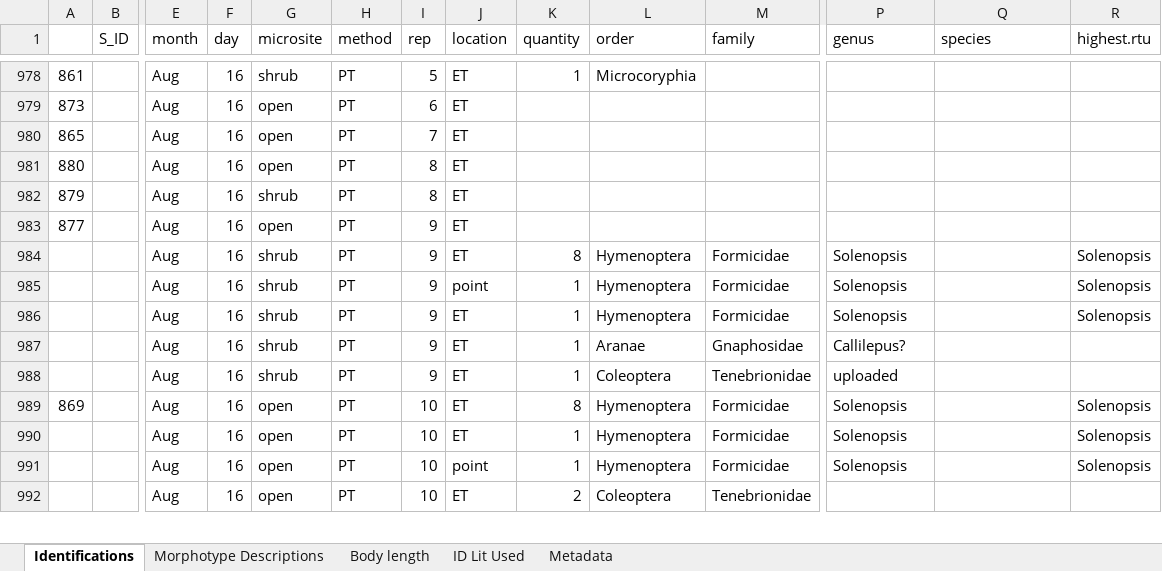
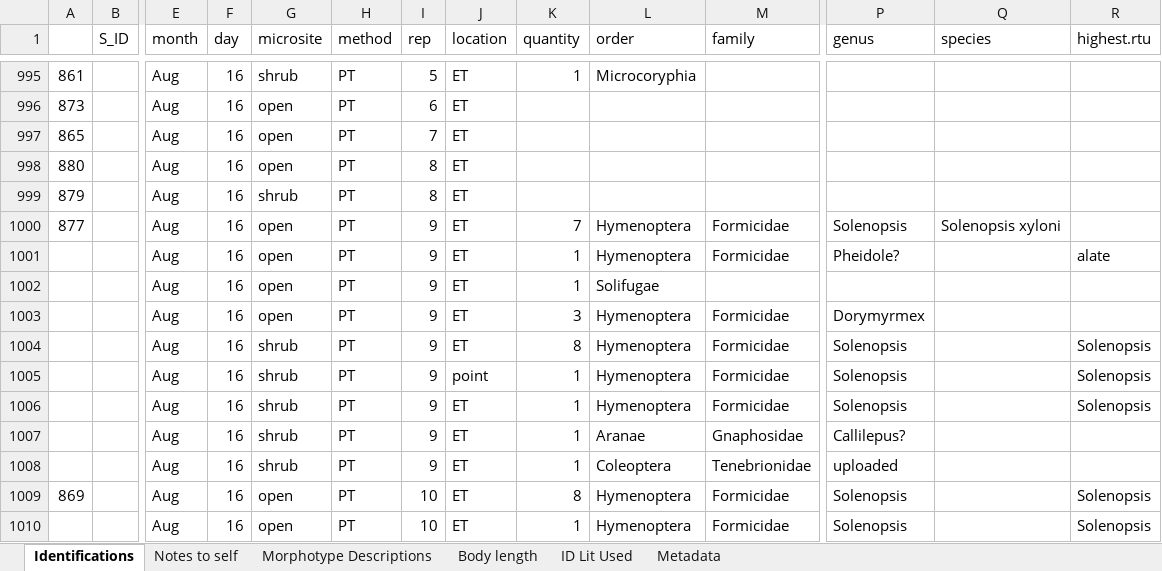
Before and after one commit to jennabraun/prey_item_survey, an Excel workbook: Raw Data/Arthropod_data.xlsx, sheet Identifications, drawn as a sheet; only a part is shown, gaps mark what is left out; the shorter side is filled out with more unchanged rows; values as stored, in another font and other column widths than the file's, no borders; addresses are those after the commit; rows hold the shown columns only; the diff covers the shown part only; the diff names each change by its address in the sheet, - before the commit and + after, or states it on an @@ line.

```diff
--- a/Raw Data/Arthropod_data.xlsx (sheet Identifications)
+++ b/Raw Data/Arthropod_data.xlsx (sheet Identifications)
+sheet tab: Notes to self
-K1000 (quantity): (empty)
+K1000 (quantity): 7
-L1000 (order): (empty)
+L1000 (order): Hymenoptera
-M1000 (family): (empty)
+M1000 (family): Formicidae
-P1000 (genus): (empty)
+P1000 (genus): Solenopsis
-Q1000 (species): (empty)
+Q1000 (species): Solenopsis xyloni
+row 1001:  |  | Aug | 16 | open | PT | 9 | ET | 1 | Hymenoptera | Formicidae | Pheidole? |  | alate
+row 1002:  |  | Aug | 16 | open | PT | 9 | ET | 1 | Solifugae
+row 1003:  |  | Aug | 16 | open | PT | 9 | ET | 3 | Hymenoptera | Formicidae | Dorymyrmex
```
Also changed, not shown: 17 added rows and 14 edited cells elsewhere in this sheet.
